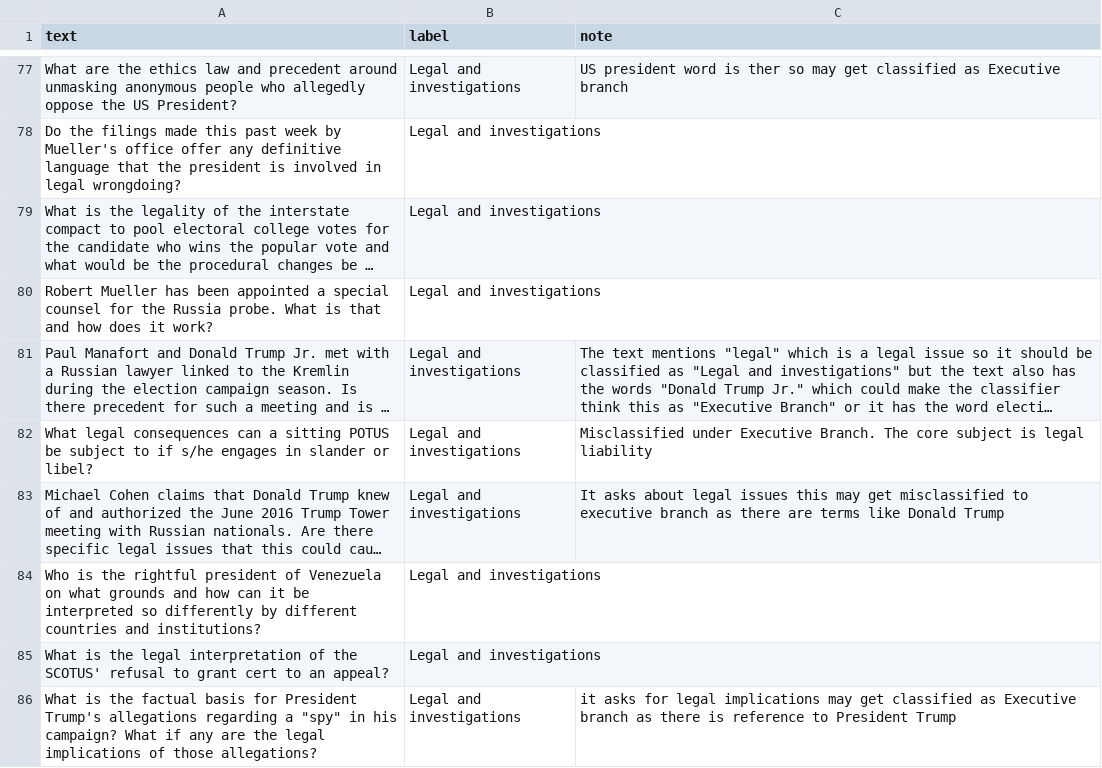
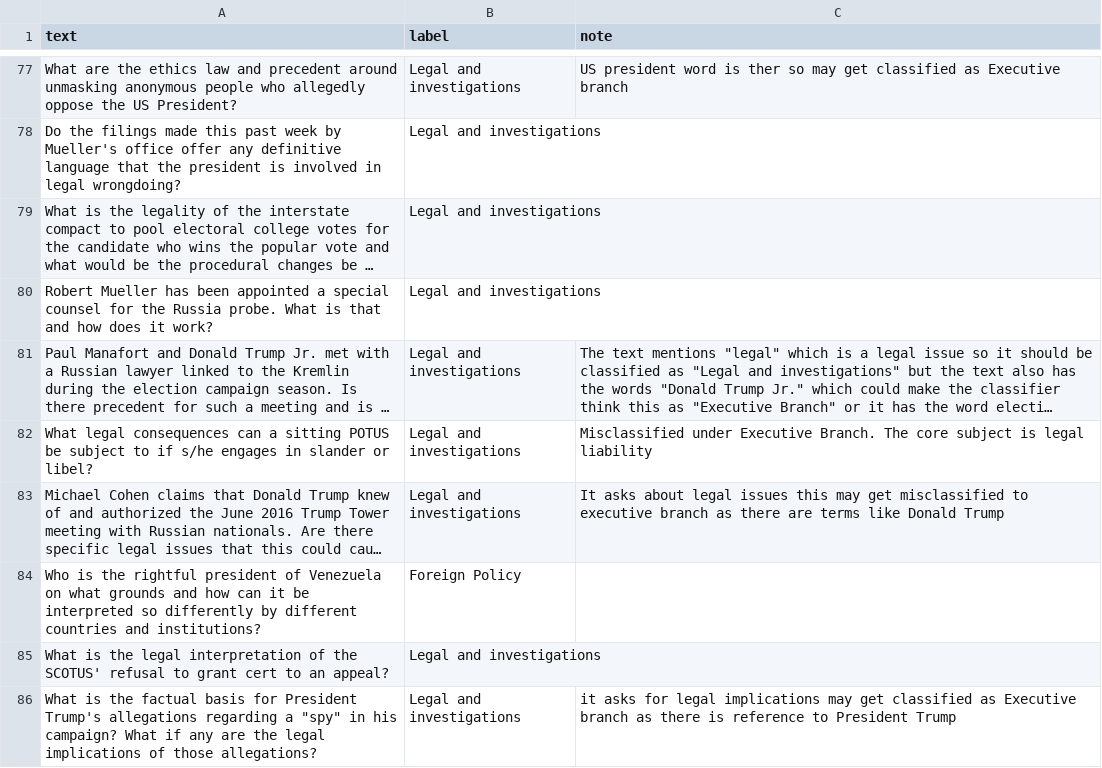
Before and after one commit to dhalderBU/ai201-project3-takemeter-starter-v2026, a CSV file: labels.csv, drawn as a sheet; only a part is shown, gaps mark what is left out; long unchanged cells end in …; the diff covers the shown part only; the diff names each change by its address in the sheet, - before the commit and + after, or states it on an @@ line.

```diff
--- a/labels.csv
+++ b/labels.csv
-B84 (label): Legal and investigations
+B84 (label): Foreign Policy
```
Also changed, not shown: 11 edited cells elsewhere in this file, test_split.csv, 4 other files.
